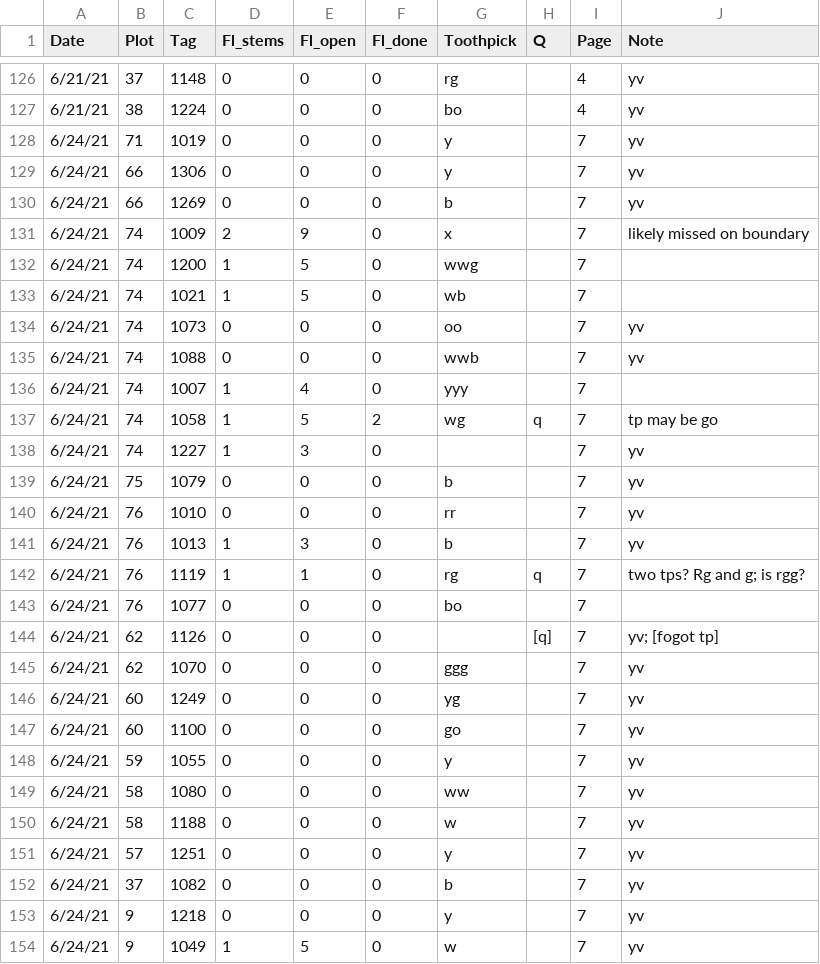
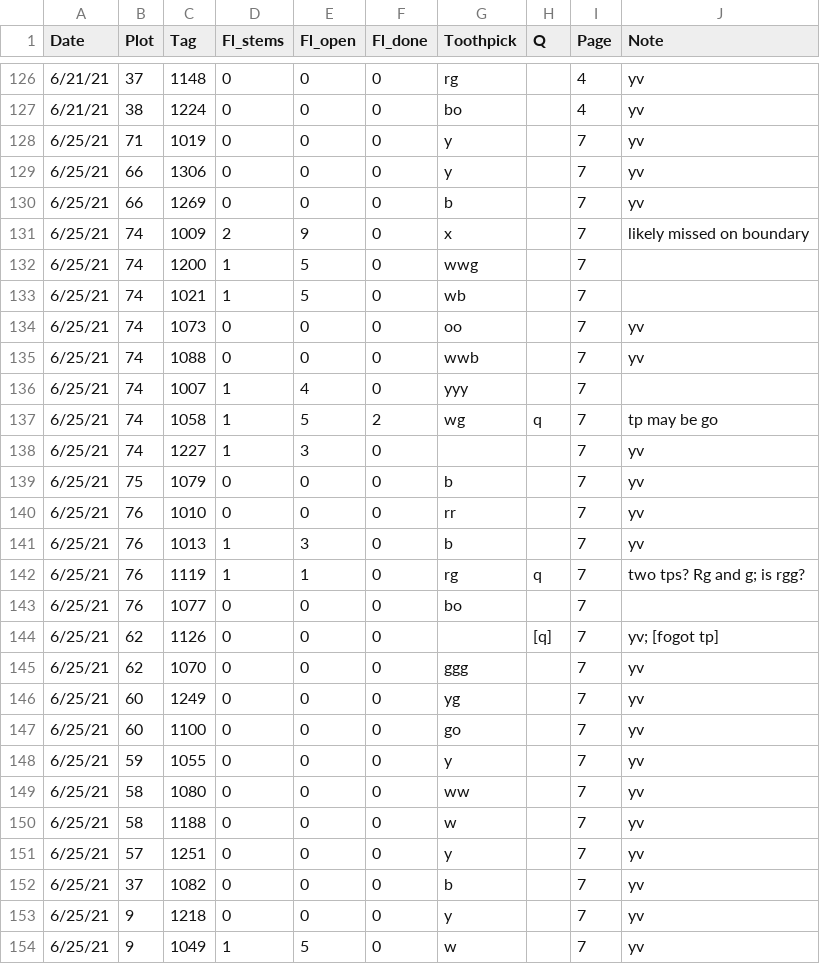
Before and after one commit to melbourne-lab/canopy_flowering, a CSV file: data/raw_data/data_2021/Thermopsis_newplants_2021.csv, drawn as a sheet; only a part is shown, gaps mark what is left out; the diff covers the shown part only.

Commit message:
correct date jun 24->25 and also enter jun 28 new plants

```diff
--- a/data/raw_data/data_2021/Thermopsis_newplants_2021.csv
+++ b/data/raw_data/data_2021/Thermopsis_newplants_2021.csv
@@ -127,28 +127,28 @@
 6/21/21,38,1224,0,0,0,bo,,4,yv
-6/24/21,71,1019,0,0,0,y,,7,yv
-6/24/21,66,1306,0,0,0,y,,7,yv
-6/24/21,66,1269,0,0,0,b,,7,yv
-6/24/21,74,1009,2,9,0,x,,7,likely missed on boundary
-6/24/21,74,1200,1,5,0,wwg,,7,
-6/24/21,74,1021,1,5,0,wb,,7,
-6/24/21,74,1073,0,0,0,oo,,7,yv
-6/24/21,74,1088,0,0,0,wwb,,7,yv
-6/24/21,74,1007,1,4,0,yyy,,7,
-6/24/21,74,1058,1,5,2,wg,q,7,tp may be go
-6/24/21,74,1227,1,3,0,,,7,yv
-6/24/21,75,1079,0,0,0,b,,7,yv
-6/24/21,76,1010,0,0,0,rr,,7,yv
-6/24/21,76,1013,1,3,0,b,,7,yv
-6/24/21,76,1119,1,1,0,rg,q,7,two tps? Rg and g; is rgg?
-6/24/21,76,1077,0,0,0,bo,,7,
-6/24/21,62,1126,0,0,0,,[q],7,yv; [fogot tp]
-6/24/21,62,1070,0,0,0,ggg,,7,yv
-6/24/21,60,1249,0,0,0,yg,,7,yv
-6/24/21,60,1100,0,0,0,go,,7,yv
-6/24/21,59,1055,0,0,0,y,,7,yv
-6/24/21,58,1080,0,0,0,ww,,7,yv
-6/24/21,58,1188,0,0,0,w,,7,yv
-6/24/21,57,1251,0,0,0,y,,7,yv
-6/24/21,37,1082,0,0,0,b,,7,yv
-6/24/21,9,1218,0,0,0,y,,7,yv
-6/24/21,9,1049,1,5,0,w,,7,yv
+6/25/21,71,1019,0,0,0,y,,7,yv
+6/25/21,66,1306,0,0,0,y,,7,yv
+6/25/21,66,1269,0,0,0,b,,7,yv
+6/25/21,74,1009,2,9,0,x,,7,likely missed on boundary
+6/25/21,74,1200,1,5,0,wwg,,7,
+6/25/21,74,1021,1,5,0,wb,,7,
+6/25/21,74,1073,0,0,0,oo,,7,yv
+6/25/21,74,1088,0,0,0,wwb,,7,yv
+6/25/21,74,1007,1,4,0,yyy,,7,
+6/25/21,74,1058,1,5,2,wg,q,7,tp may be go
+6/25/21,74,1227,1,3,0,,,7,yv
+6/25/21,75,1079,0,0,0,b,,7,yv
+6/25/21,76,1010,0,0,0,rr,,7,yv
+6/25/21,76,1013,1,3,0,b,,7,yv
+6/25/21,76,1119,1,1,0,rg,q,7,two tps? Rg and g; is rgg?
+6/25/21,76,1077,0,0,0,bo,,7,
+6/25/21,62,1126,0,0,0,,[q],7,yv; [fogot tp]
+6/25/21,62,1070,0,0,0,ggg,,7,yv
+6/25/21,60,1249,0,0,0,yg,,7,yv
+6/25/21,60,1100,0,0,0,go,,7,yv
+6/25/21,59,1055,0,0,0,y,,7,yv
+6/25/21,58,1080,0,0,0,ww,,7,yv
+6/25/21,58,1188,0,0,0,w,,7,yv
+6/25/21,57,1251,0,0,0,y,,7,yv
+6/25/21,37,1082,0,0,0,b,,7,yv
+6/25/21,9,1218,0,0,0,y,,7,yv
+6/25/21,9,1049,1,5,0,w,,7,yv
```
Also changed, not shown: 3 added rows and 5 edited cells elsewhere in this file, data/raw_data/data_2021/therm_entry_24-06-2021.csv.
